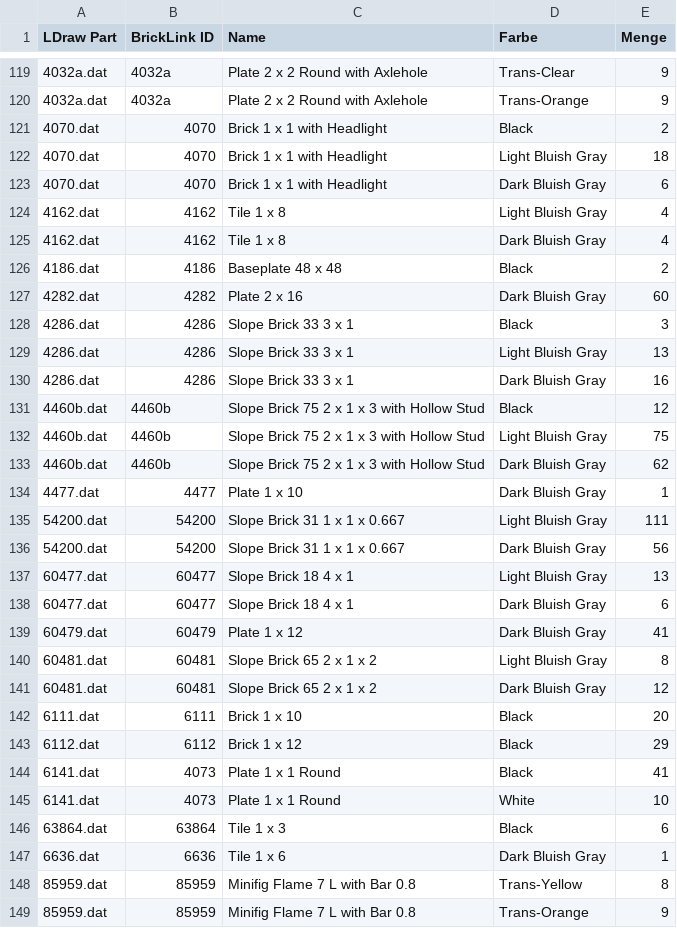
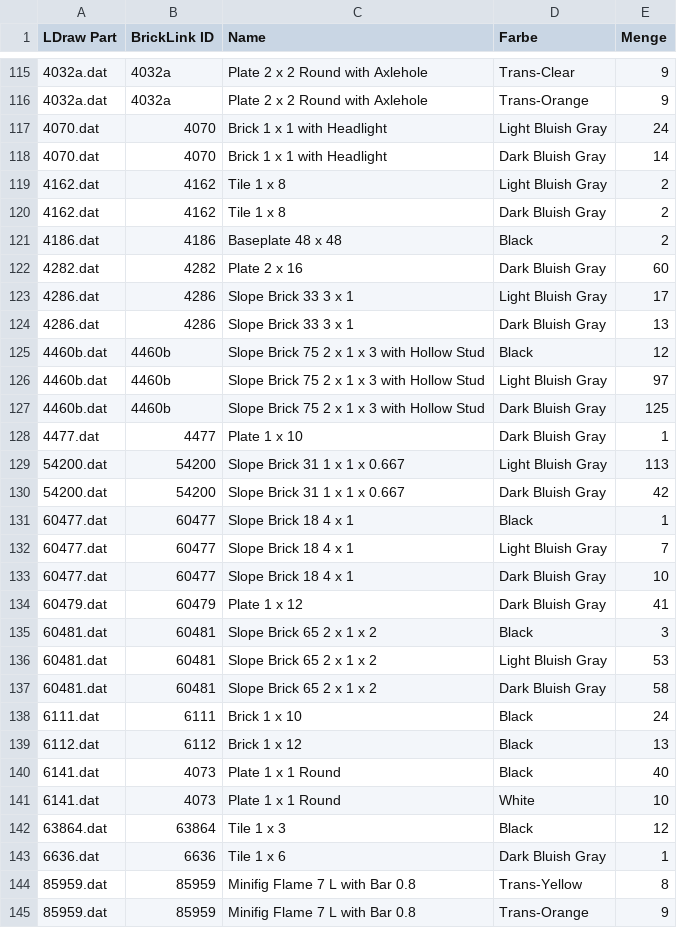
Before and after one commit to herbs44/lego-, a CSV file: circus-maximus/circus_maximus_stage_bom.csv, drawn as a sheet; only a part is shown, gaps mark what is left out; the diff covers the shown part only.

```diff
--- a/circus-maximus/circus_maximus_stage_bom.csv
+++ b/circus-maximus/circus_maximus_stage_bom.csv
@@ -120,28 +116,28 @@ LDraw Part,BrickLink ID,Name,Farbe,Menge
 4032a.dat,4032a,"Plate  2 x  2 Round with Axlehole",Trans-Orange,9
-4070.dat,4070,"Brick  1 x  1 with Headlight",Black,2
-4070.dat,4070,"Brick  1 x  1 with Headlight",Light Bluish Gray,18
-4070.dat,4070,"Brick  1 x  1 with Headlight",Dark Bluish Gray,6
-4162.dat,4162,"Tile  1 x  8",Light Bluish Gray,4
-4162.dat,4162,"Tile  1 x  8",Dark Bluish Gray,4
+4070.dat,4070,"Brick  1 x  1 with Headlight",Light Bluish Gray,24
+4070.dat,4070,"Brick  1 x  1 with Headlight",Dark Bluish Gray,14
+4162.dat,4162,"Tile  1 x  8",Light Bluish Gray,2
+4162.dat,4162,"Tile  1 x  8",Dark Bluish Gray,2
 4186.dat,4186,"Baseplate 48 x 48",Black,2
 4282.dat,4282,"Plate  2 x 16",Dark Bluish Gray,60
-4286.dat,4286,"Slope Brick 33  3 x  1",Black,3
-4286.dat,4286,"Slope Brick 33  3 x  1",Light Bluish Gray,13
-4286.dat,4286,"Slope Brick 33  3 x  1",Dark Bluish Gray,16
+4286.dat,4286,"Slope Brick 33  3 x  1",Light Bluish Gray,17
+4286.dat,4286,"Slope Brick 33  3 x  1",Dark Bluish Gray,13
 4460b.dat,4460b,"Slope Brick 75  2 x  1 x  3 with Hollow Stud",Black,12
-4460b.dat,4460b,"Slope Brick 75  2 x  1 x  3 with Hollow Stud",Light Bluish Gray,75
-4460b.dat,4460b,"Slope Brick 75  2 x  1 x  3 with Hollow Stud",Dark Bluish Gray,62
+4460b.dat,4460b,"Slope Brick 75  2 x  1 x  3 with Hollow Stud",Light Bluish Gray,97
+4460b.dat,4460b,"Slope Brick 75  2 x  1 x  3 with Hollow Stud",Dark Bluish Gray,125
 4477.dat,4477,"Plate  1 x 10",Dark Bluish Gray,1
-54200.dat,54200,"Slope Brick 31  1 x  1 x  0.667",Light Bluish Gray,111
-54200.dat,54200,"Slope Brick 31  1 x  1 x  0.667",Dark Bluish Gray,56
-60477.dat,60477,"Slope Brick 18  4 x  1",Light Bluish Gray,13
-60477.dat,60477,"Slope Brick 18  4 x  1",Dark Bluish Gray,6
+54200.dat,54200,"Slope Brick 31  1 x  1 x  0.667",Light Bluish Gray,113
+54200.dat,54200,"Slope Brick 31  1 x  1 x  0.667",Dark Bluish Gray,42
+60477.dat,60477,"Slope Brick 18  4 x  1",Black,1
+60477.dat,60477,"Slope Brick 18  4 x  1",Light Bluish Gray,7
+60477.dat,60477,"Slope Brick 18  4 x  1",Dark Bluish Gray,10
 60479.dat,60479,"Plate  1 x 12",Dark Bluish Gray,41
-60481.dat,60481,"Slope Brick 65  2 x  1 x  2",Light Bluish Gray,8
-60481.dat,60481,"Slope Brick 65  2 x  1 x  2",Dark Bluish Gray,12
-6111.dat,6111,"Brick  1 x 10",Black,20
-6112.dat,6112,"Brick  1 x 12",Black,29
-6141.dat,4073,"Plate  1 x  1 Round",Black,41
+60481.dat,60481,"Slope Brick 65  2 x  1 x  2",Black,3
+60481.dat,60481,"Slope Brick 65  2 x  1 x  2",Light Bluish Gray,53
+60481.dat,60481,"Slope Brick 65  2 x  1 x  2",Dark Bluish Gray,58
+6111.dat,6111,"Brick  1 x 10",Black,24
+6112.dat,6112,"Brick  1 x 12",Black,13
+6141.dat,4073,"Plate  1 x  1 Round",Black,40
 6141.dat,4073,"Plate  1 x  1 Round",White,10
-63864.dat,63864,"Tile  1 x  3",Black,6
+63864.dat,63864,"Tile  1 x  3",Black,12
 6636.dat,6636,"Tile  1 x  6",Dark Bluish Gray,1
```
Also changed, not shown: 1 added row, 4 removed rows and 42 edited cells elsewhere in this file, 15 other files.
